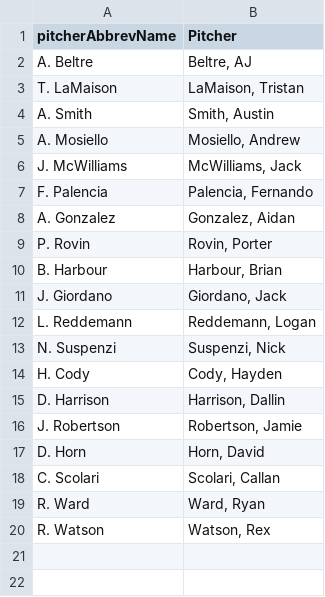
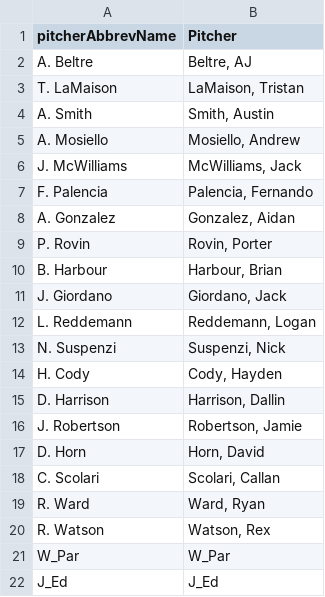
Before and after one commit to tdub29/streamlit-app-1, a CSV file: trumediatotrackmannamejoin.csv, drawn as a sheet; the diff names each change by its address in the sheet, - before the commit and + after, or states it on an @@ line.

Commit message:
Update trumediatotrackmannamejoin.csv

```diff
--- a/trumediatotrackmannamejoin.csv
+++ b/trumediatotrackmannamejoin.csv
+row 21: W_Par | W_Par
+row 22: J_Ed | J_Ed
```
